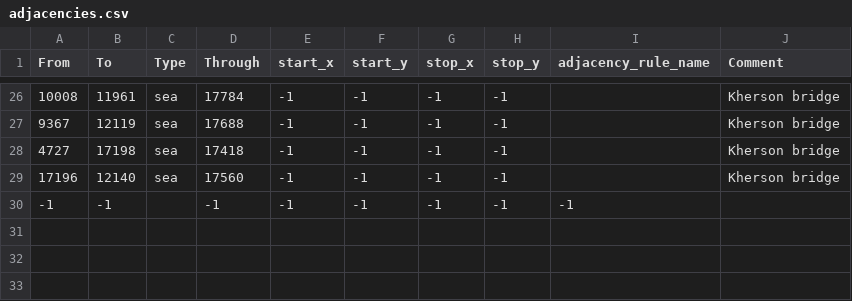
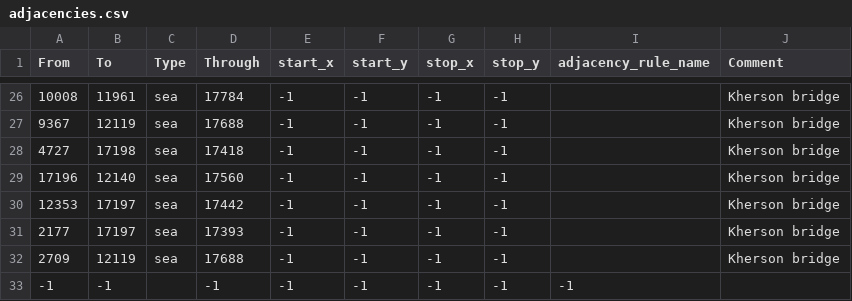
Before and after one commit to East-Showdown/East-Showdown, a CSV file: map/adjacencies.csv, drawn as a sheet; only a part is shown, gaps mark what is left out; the diff names each change by its address in the sheet, - before the commit and + after, or states it on an @@ line.

```diff
--- a/map/adjacencies.csv
+++ b/map/adjacencies.csv
+row 30: 12353 | 17197 | sea | 17442 | -1 | -1 | -1 | -1 |  | Kherson bridge
+row 31: 2177 | 17197 | sea | 17393 | -1 | -1 | -1 | -1 |  | Kherson bridge
+row 32: 2709 | 12119 | sea | 17688 | -1 | -1 | -1 | -1 |  | Kherson bridge
```
Also changed, not shown: map/definition.csv, 5 other files.
